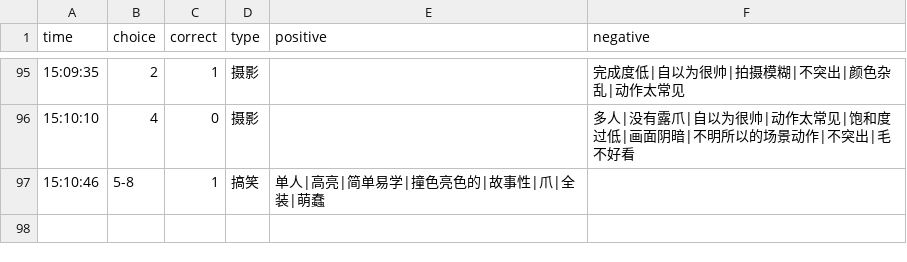
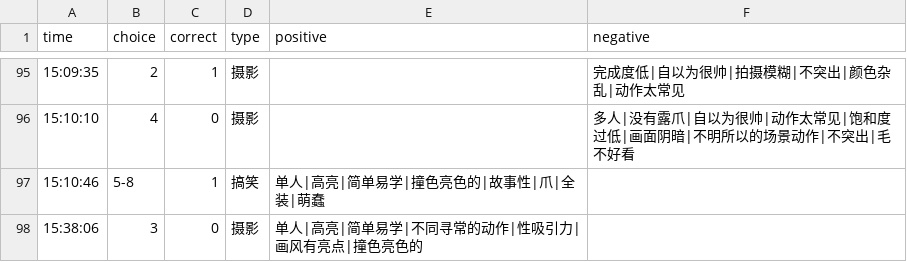
Before and after one commit to heyan9/qidi-data, a CSV file: logs/2026-11-11.csv, drawn as a sheet; only a part is shown, gaps mark what is left out.

Commit message:
sync logs/2026-11-11.csv

```diff
--- a/logs/2026-11-11.csv
+++ b/logs/2026-11-11.csv
@@ -97 +97,2 @@ time,choice,correct,type,positive,negative
 15:10:46,5-8,1,搞笑,单人|高亮|简单易学|撞色亮色的|故事性|爪|全装|萌蠢,
+    15:38:06,3,0,摄影,单人|高亮|简单易学|不同寻常的动作|性吸引力|画风有亮点|撞色亮色的,
```
